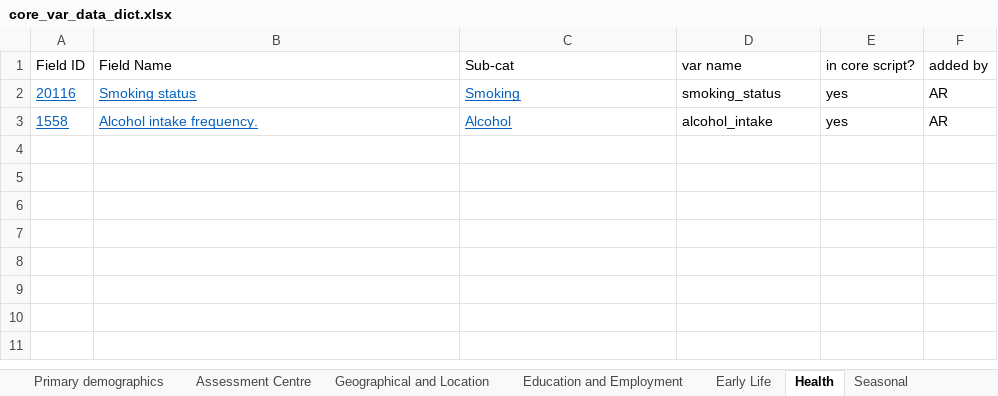
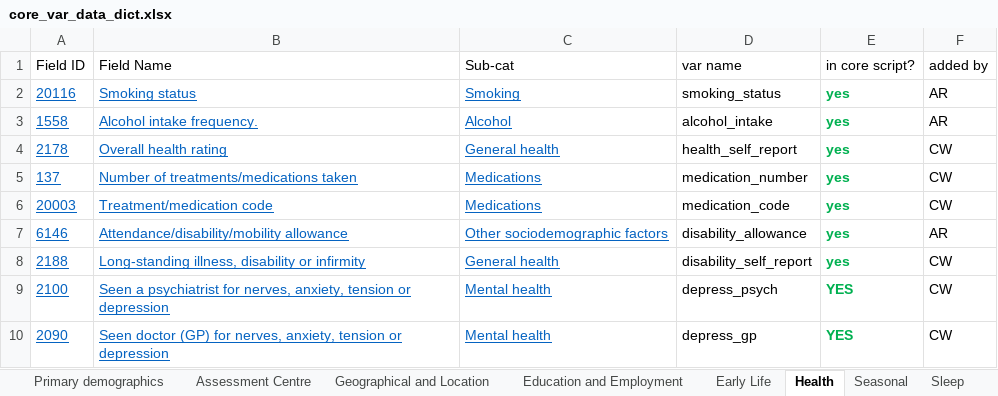
Before and after one commit to chronopsychiatry/UK-Biobank-Time-Dimensions-Project, an Excel workbook: Get variables/core_var_data_dict.xlsx, sheet Health, drawn as a sheet; values as stored, in another font and other column widths than the file's, no borders; the diff names each change by its address in the sheet, - before the commit and + after, or states it on an @@ line.

```diff
--- a/Get variables/core_var_data_dict.xlsx (sheet Health)
+++ b/Get variables/core_var_data_dict.xlsx (sheet Health)
@@ E2:E3 bold: off → on, text colour: black → #00B050 @@
+row 4: 2178 | Overall health rating | General health | health_self_report | yes | CW
+row 5: 137 | Number of treatments/medications taken | Medications | medication_number | yes | CW
+row 6: 20003 | Treatment/medication code | Medications | medication_code | yes | CW
+row 7: 6146 | Attendance/disability/mobility allowance | Other sociodemographic factors | disability_allowance | yes | AR
+row 8: 2188 | Long-standing illness, disability or infirmity | General health | disability_self_report | yes | CW
+row 9: 2100 | Seen a psychiatrist for nerves, anxiety, tension or depression | Mental health | depress_psych | YES | CW
+row 10: 2090 | Seen doctor (GP) for nerves, anxiety, tension or depression | Mental health | depress_gp | YES | CW
```
Also changed, not shown: sheet Primary demographics, sheet Physical measure summary, other sheet tabs.
